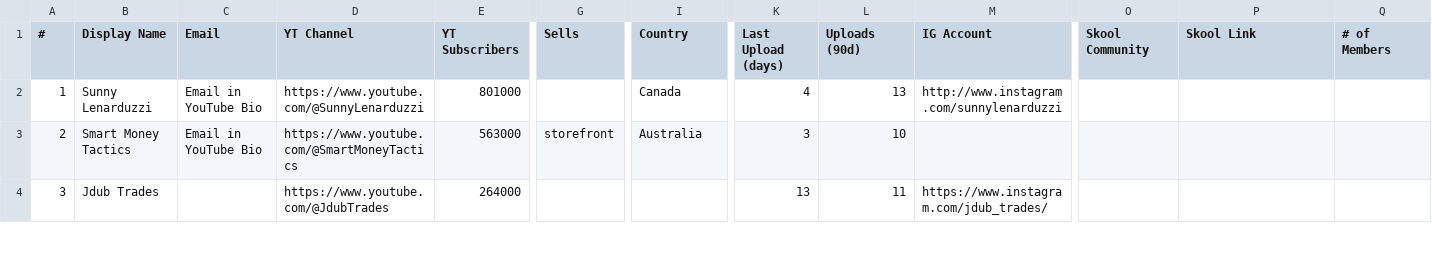
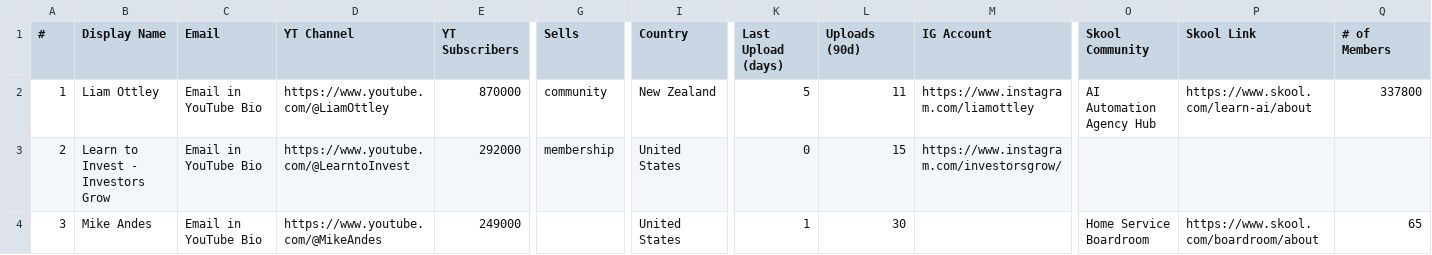
Before and after one commit to videoeditlife-collab/Website-land-page, a CSV file: scraper/results/probe_shortlist_unclear.csv, drawn as a sheet; only a part is shown, gaps mark what is left out; the diff covers the shown part only; the diff names each change by its address in the sheet, - before the commit and + after, or states it on an @@ line.

```diff
--- a/scraper/results/probe_shortlist_unclear.csv
+++ b/scraper/results/probe_shortlist_unclear.csv
-B2 (Display Name): Sunny Lenarduzzi
+B2 (Display Name): Liam Ottley
-D2 (YT Channel): https://www.youtube.com/@SunnyLenarduzzi
+D2 (YT Channel): https://www.youtube.com/@LiamOttley
-E2 (YT Subscribers): 801000
+E2 (YT Subscribers): 870000
-G2 (Sells): (empty)
+G2 (Sells): community
-I2 (Country): Canada
+I2 (Country): New Zealand
-K2 (Last Upload (days)): 4
+K2 (Last Upload (days)): 5
-L2 (Uploads (90d)): 13
+L2 (Uploads (90d)): 11
-M2 (IG Account): http://www.instagram.com/sunnylenarduzzi
+M2 (IG Account): https://www.instagram.com/liamottley
-O2 (Skool Community): (empty)
+O2 (Skool Community): AI Automation Agency Hub
-P2 (Skool Link): (empty)
+P2 (Skool Link): https://www.skool.com/learn-ai/about
-Q2 (# of Members): (empty)
+Q2 (# of Members): 337800
-B3 (Display Name): Smart Money Tactics
+B3 (Display Name): Learn to Invest - Investors Grow
-D3 (YT Channel): https://www.youtube.com/@SmartMoneyTactics
+D3 (YT Channel): https://www.youtube.com/@LearntoInvest
-E3 (YT Subscribers): 563000
+E3 (YT Subscribers): 292000
-G3 (Sells): storefront
+G3 (Sells): membership
-I3 (Country): Australia
+I3 (Country): United States
-K3 (Last Upload (days)): 3
+K3 (Last Upload (days)): 0
-L3 (Uploads (90d)): 10
+L3 (Uploads (90d)): 15
-M3 (IG Account): (empty)
+M3 (IG Account): https://www.instagram.com/investorsgrow/
-B4 (Display Name): Jdub Trades
+B4 (Display Name): Mike Andes
-C4 (Email): (empty)
+C4 (Email): Email in YouTube Bio
-D4 (YT Channel): https://www.youtube.com/@JdubTrades
+D4 (YT Channel): https://www.youtube.com/@MikeAndes
-E4 (YT Subscribers): 264000
+E4 (YT Subscribers): 249000
-I4 (Country): (empty)
+I4 (Country): United States
-K4 (Last Upload (days)): 13
+K4 (Last Upload (days)): 1
-L4 (Uploads (90d)): 11
+L4 (Uploads (90d)): 30
-M4 (IG Account): https://www.instagram.com/jdub_trades/
+M4 (IG Account): (empty)
-O4 (Skool Community): (empty)
+O4 (Skool Community): Home Service Boardroom
-P4 (Skool Link): (empty)
+P4 (Skool Link): https://www.skool.com/boardroom/about
-Q4 (# of Members): (empty)
+Q4 (# of Members): 65
```
Also changed, not shown: 153 edited cells elsewhere in this file, scraper/results/probe_channels.csv, scraper/results/probe_shortlist.csv, 3 other files.
